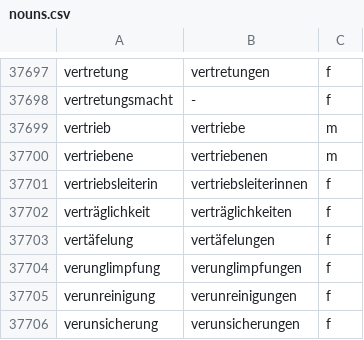
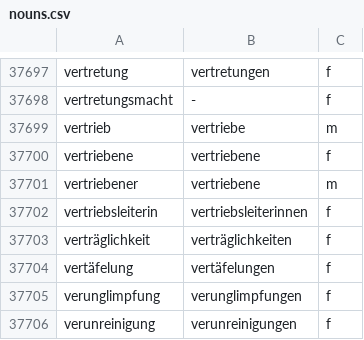
Before and after one commit to gambolputty/german-nouns, a CSV file: nouns.csv, drawn as a sheet; only a part is shown, gaps mark what is left out; the shorter side is filled out with more unchanged rows.

Commit message:
added nouns

```diff
--- a/nouns.csv
+++ b/nouns.csv
@@ -37699,3 +37699,4 @@ vertretungsmacht,-,f
 vertrieb,vertriebe,m
-vertriebene,vertriebenen,m
+vertriebene,vertriebene,f
+vertriebener,vertriebene,m
 vertriebsleiterin,vertriebsleiterinnen,f
```
